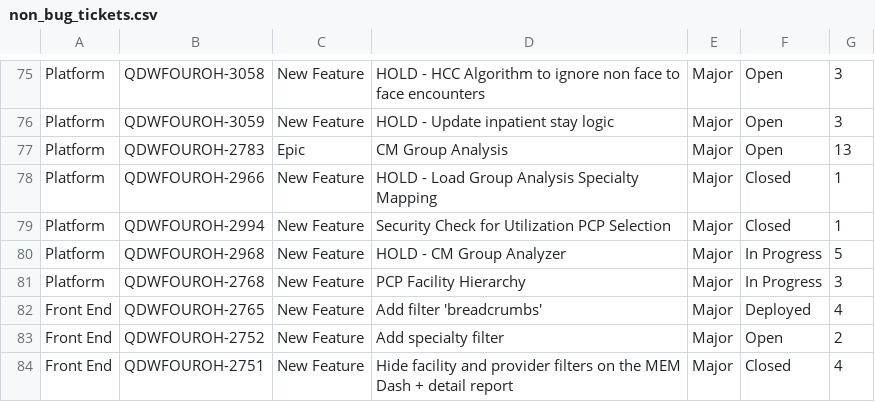
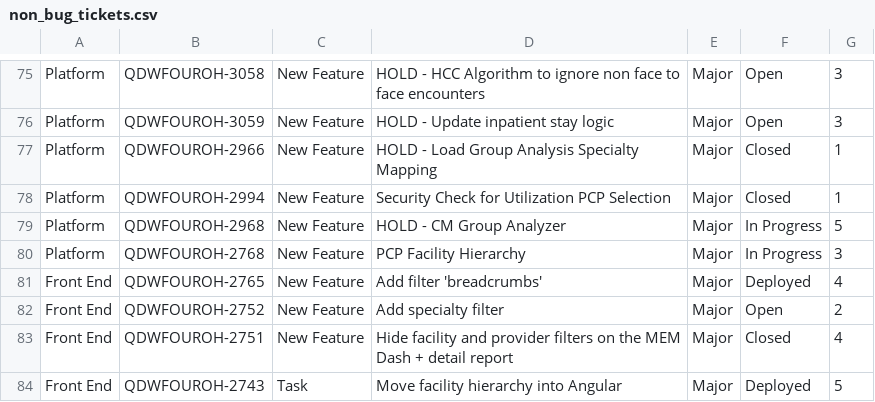
Before and after one commit to jprince/kanburn, a CSV file: server/samples/non_bug_tickets.csv, drawn as a sheet; only a part is shown, gaps mark what is left out; the shorter side is filled out with more unchanged rows.

Commit message:
Exclude epics from ticket import
Including them essentially double-counts effort, since the tickets
within the epic are already being counted.

```diff
--- a/server/samples/non_bug_tickets.csv
+++ b/server/samples/non_bug_tickets.csv
@@ -76,3 +76,2 @@ Platform,QDWFOUROH-3058,New Feature,HOLD - HCC Algorithm to ignore non face to f
 Platform,QDWFOUROH-3059,New Feature,HOLD - Update inpatient stay logic,Major,Open,3
-Platform,QDWFOUROH-2783,Epic,CM Group Analysis,Major,Open,13
 Platform,QDWFOUROH-2966,New Feature,HOLD - Load Group Analysis Specialty Mapping,Major,Closed,1
```
